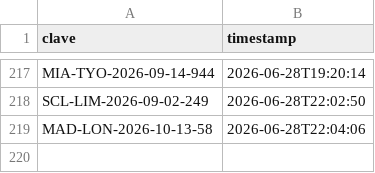
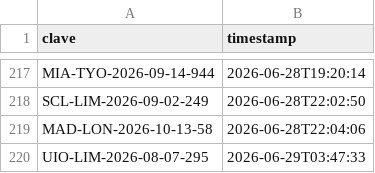
Before and after one commit to Felipebarv25/app-vuelos, a CSV file: datos/alertas_enviadas.csv, drawn as a sheet; only a part is shown, gaps mark what is left out.

```diff
--- a/datos/alertas_enviadas.csv
+++ b/datos/alertas_enviadas.csv
@@ -219 +219,2 @@ SCL-LIM-2026-09-02-249,2026-06-28T22:02:50
 MAD-LON-2026-10-13-58,2026-06-28T22:04:06
+UIO-LIM-2026-08-07-295,2026-06-29T03:47:33
```
Also changed, not shown: 2 other files.
